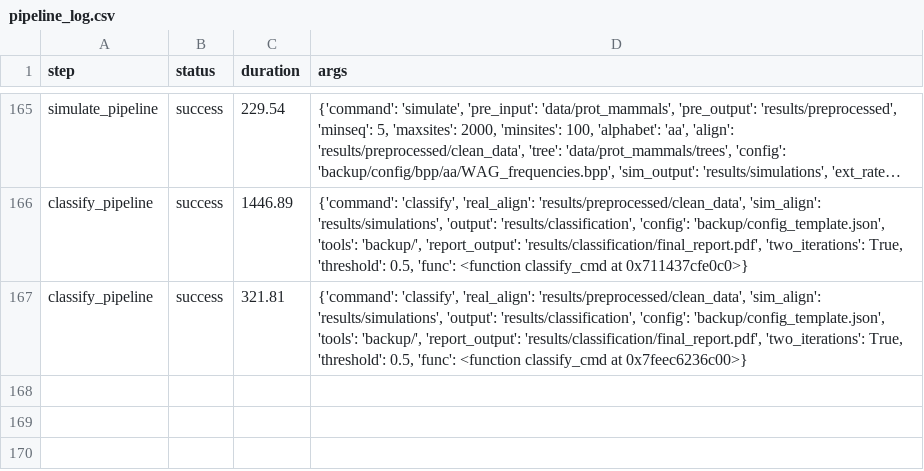
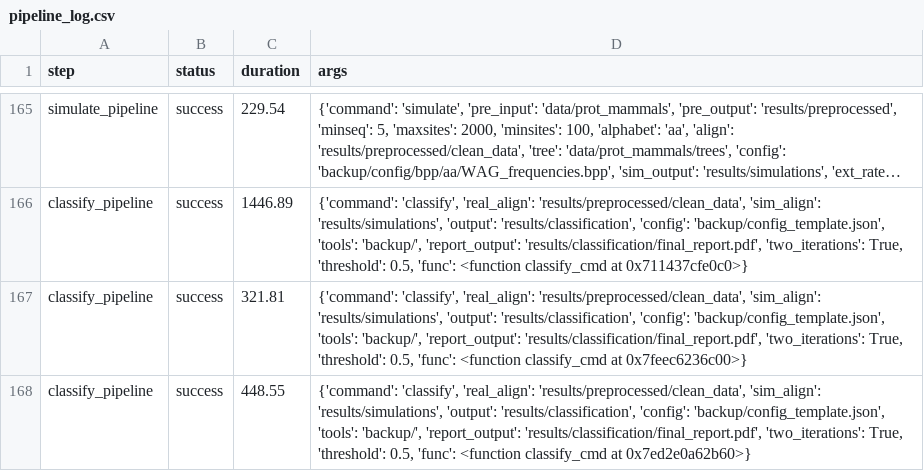
Before and after one commit to lr-can/ApprentiPhylo, a CSV file: logs/pipeline_log.csv, drawn as a sheet; only a part is shown, gaps mark what is left out; long unchanged cells end in ….

```diff
--- a/logs/pipeline_log.csv
+++ b/logs/pipeline_log.csv
@@ -171 +171,2 @@ classify_pipeline,success,1446.89,"{'command': 'classify', 'real_align': 'result
 classify_pipeline,success,321.81,"{'command': 'classify', 'real_align': 'results/preprocessed/clean_data', 'sim_align': 'results/simulations', 'output': 'results/classification', 'config': 'backup/config_template.json', 'tools': 'backup/', 'report_output': 'results/classification/final_report.pdf', 'two_iterations': True, 'threshold': 0.5, 'func': <function classify_cmd at 0x7feec6236c00>}"
+classify_pipeline,success,448.55,"{'command': 'classify', 'real_align': 'results/preprocessed/clean_data', 'sim_align': 'results/simulations', 'output': 'results/classification', 'config': 'backup/config_template.json', 'tools': 'backup/', 'report_output': 'results/classification/final_report.pdf', 'two_iterations': True, 'threshold': 0.5, 'func': <function classify_cmd at 0x7ed2e0a62b60>}"
```
Also changed, not shown: 3 other files.
